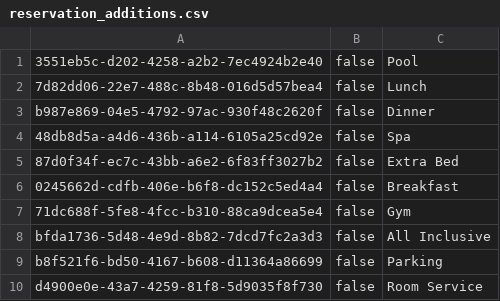
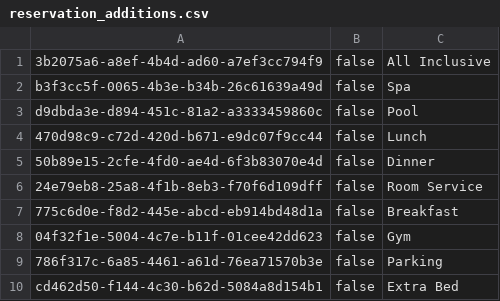
Before and after one commit to MihajloMilojevic/Hotel_OOP1_P, a CSV file: data/reservation_additions.csv, drawn as a sheet.

```diff
--- a/data/reservation_additions.csv
+++ b/data/reservation_additions.csv
@@ -1,10 +1,10 @@
-3551eb5c-d202-4258-a2b2-7ec4924b2e40;false;Pool
-7d82dd06-22e7-488c-8b48-016d5d57bea4;false;Lunch
-b987e869-04e5-4792-97ac-930f48c2620f;false;Dinner
-48db8d5a-a4d6-436b-a114-6105a25cd92e;false;Spa
-87d0f34f-ec7c-43bb-a6e2-6f83ff3027b2;false;Extra Bed
-0245662d-cdfb-406e-b6f8-dc152c5ed4a4;false;Breakfast
-71dc688f-5fe8-4fcc-b310-88ca9dcea5e4;false;Gym
-bfda1736-5d48-4e9d-8b82-7dcd7fc2a3d3;false;All Inclusive
-b8f521f6-bd50-4167-b608-d11364a86699;false;Parking
-d4900e0e-43a7-4259-81f8-5d9035f8f730;false;Room Service
+3b2075a6-a8ef-4b4d-ad60-a7ef3cc794f9;false;All Inclusive
+b3f3cc5f-0065-4b3e-b34b-26c61639a49d;false;Spa
+d9dbda3e-d894-451c-81a2-a3333459860c;false;Pool
+470d98c9-c72d-420d-b671-e9dc07f9cc44;false;Lunch
+50b89e15-2cfe-4fd0-ae4d-6f3b83070e4d;false;Dinner
+24e79eb8-25a8-4f1b-8eb3-f70f6d109dff;false;Room Service
+775c6d0e-f8d2-445e-abcd-eb914bd48d1a;false;Breakfast
+04f32f1e-5004-4c7e-b11f-01cee42dd623;false;Gym
+786f317c-6a85-4461-a61d-76ea71570b3e;false;Parking
+cd462d50-f144-4c30-b62d-5084a8d154b1;false;Extra Bed
```
Also changed, not shown: data/price_lists.csv, data/prices_reservationAdditions.csv, 35 other files.
